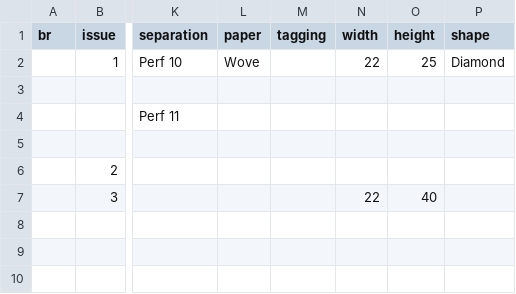
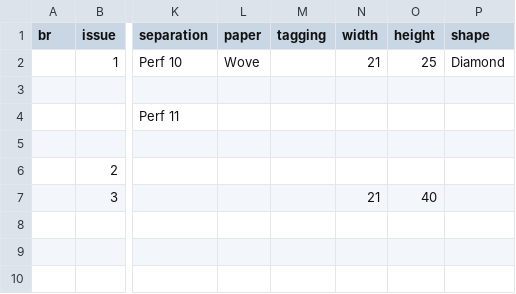
Before and after one commit to jdhaley/server, a CSV file: app/stamp/data/ca-1.csv, drawn as a sheet; only a part is shown, gaps mark what is left out; the diff names each change by its address in the sheet, - before the commit and + after, or states it on an @@ line.

Commit message:
stamp size 21x25

```diff
--- a/app/stamp/data/ca-1.csv
+++ b/app/stamp/data/ca-1.csv
-N2 (width): 22
+N2 (width): 21
-N7 (width): 22
+N7 (width): 21
```
